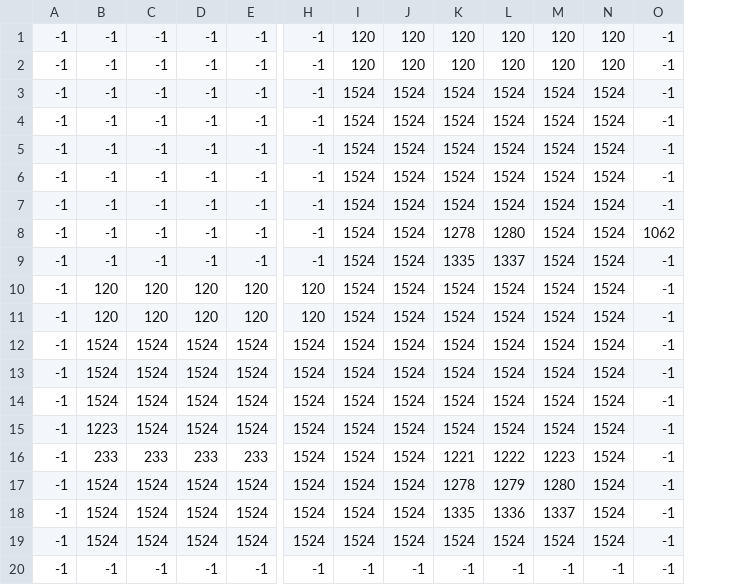
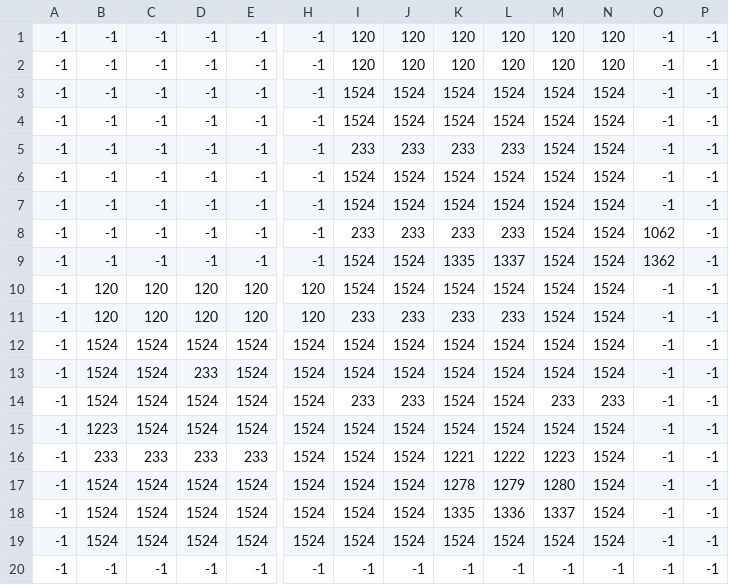
Before and after one commit to kwstanths/billy-the-game, a CSV file: src/bin/main/Maps/map_files/tavern_1b_Tile Layer 1.csv, drawn as a sheet; only a part is shown, gaps mark what is left out; removed rows and columns are numbered as before the commit, all else as after; rows hold the shown columns only; the diff names each change by its address in the sheet, - before the commit and + after, or states it on an @@ line.

```diff
--- a/src/bin/main/Maps/map_files/tavern_1b_Tile Layer 1.csv
+++ b/src/bin/main/Maps/map_files/tavern_1b_Tile Layer 1.csv
+column P, rows 1-4: all -1; rows 6-20: all -1
+row 5: -1 | -1 | -1 | -1 | -1 | -1 | 233 | 233 | 233 | 233 | 1524 | 1524 | -1 | -1
-row 7: -1 | -1 | -1 | -1 | -1 | -1 | 1524 | 1524 | 1524 | 1524 | 1524 | 1524 | -1
-I8: 1524
+I8: 233
-J8: 1524
+J8: 233
-K8: 1278
+K8: 233
-L8: 1280
+L8: 233
-O9: -1
+O9: 1362
-I11: 1524
+I11: 233
-J11: 1524
+J11: 233
-K11: 1524
+K11: 233
-L11: 1524
+L11: 233
-D13: 1524
+D13: 233
-I14: 1524
+I14: 233
-J14: 1524
+J14: 233
-M14: 1524
+M14: 233
-N14: 1524
+N14: 233
```
Also changed, not shown: src/bin/main/Maps/map_files/tavern_1a_Tile Layer 1.csv, src/bin/main/Maps/map_files/tavern_1a_Tile Layer 2.csv, 55 other files.
